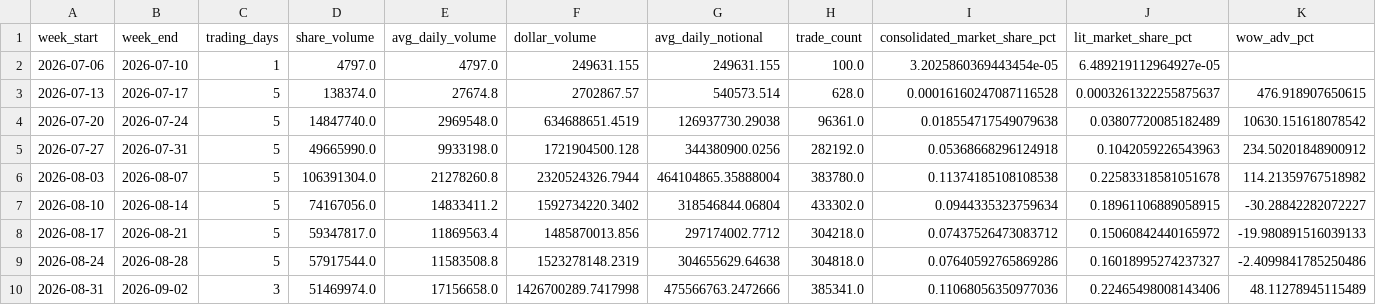
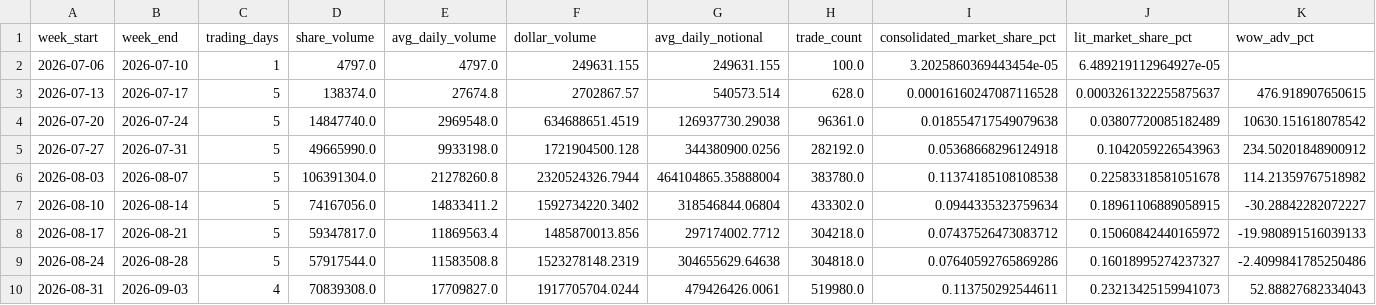
Before and after one commit to MarcusRWDTCU/TXSE-Volume-Scraper, a CSV file: data/txse_weekly.csv, drawn as a sheet; only a part is shown; the diff covers the shown part only; the diff names each change by its address in the sheet, - before the commit and + after, or states it on an @@ line.

```diff
--- a/data/txse_weekly.csv
+++ b/data/txse_weekly.csv
-B10 (week_end): 2026-09-02
+B10 (week_end): 2026-09-03
-C10 (trading_days): 3
+C10 (trading_days): 4
-D10 (share_volume): 51469974.0
+D10 (share_volume): 70839308.0
-E10 (avg_daily_volume): 17156658.0
+E10 (avg_daily_volume): 17709827.0
-F10 (dollar_volume): 1426700289.7417998
+F10 (dollar_volume): 1917705704.0244
-G10 (avg_daily_notional): 475566763.2472666
+G10 (avg_daily_notional): 479426426.0061
-H10 (trade_count): 385341.0
+H10 (trade_count): 519980.0
-I10 (consolidated_market_share_pct): 0.11068056350977036
+I10 (consolidated_market_share_pct): 0.113750292544611
-J10 (lit_market_share_pct): 0.22465498008143406
+J10 (lit_market_share_pct): 0.23213425159941073
-K10 (wow_adv_pct): 48.11278945115489
+K10 (wow_adv_pct): 52.88827682334043
```
Also changed, not shown: 3 edited cells elsewhere in this file, data/txse_daily.csv, 6 other files.
